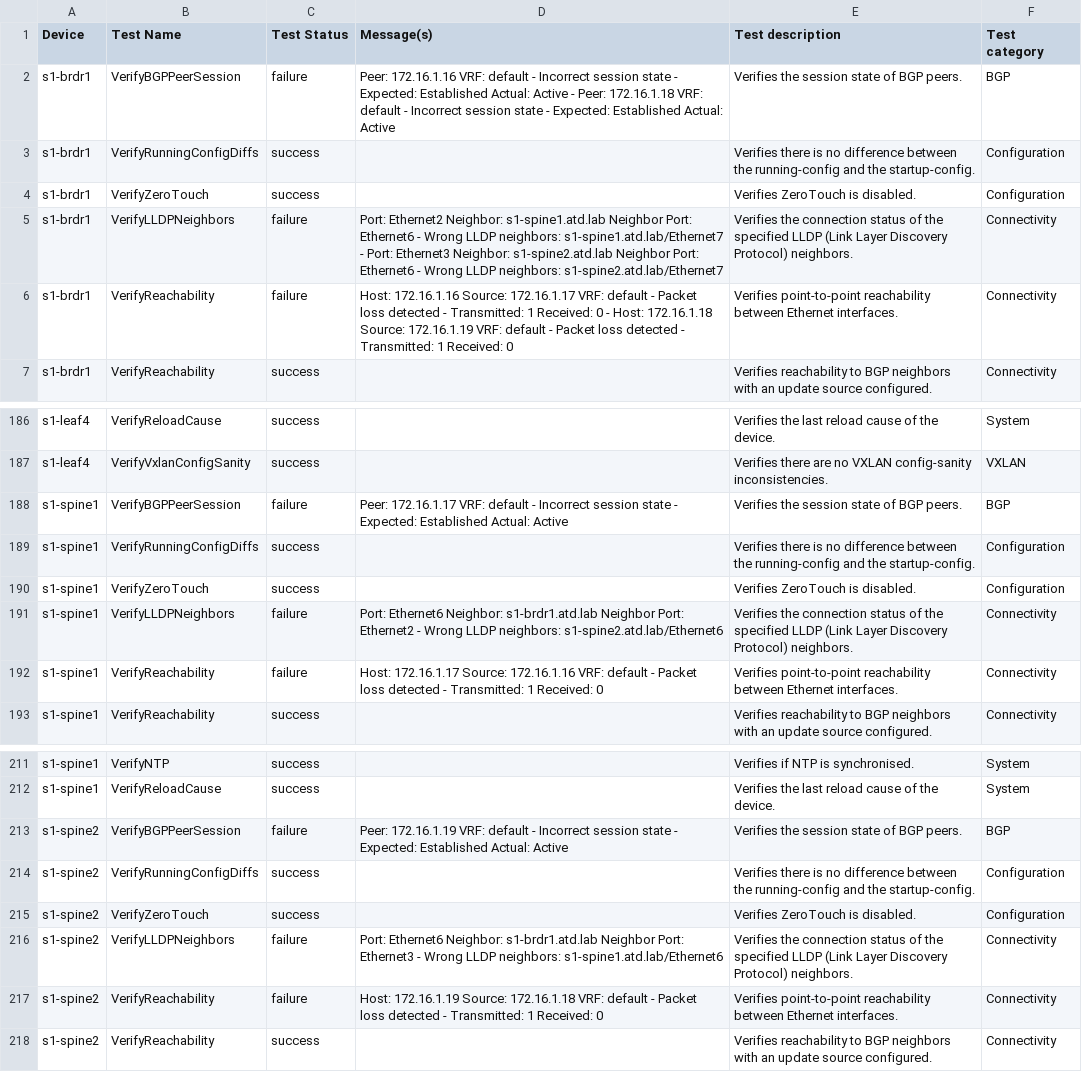
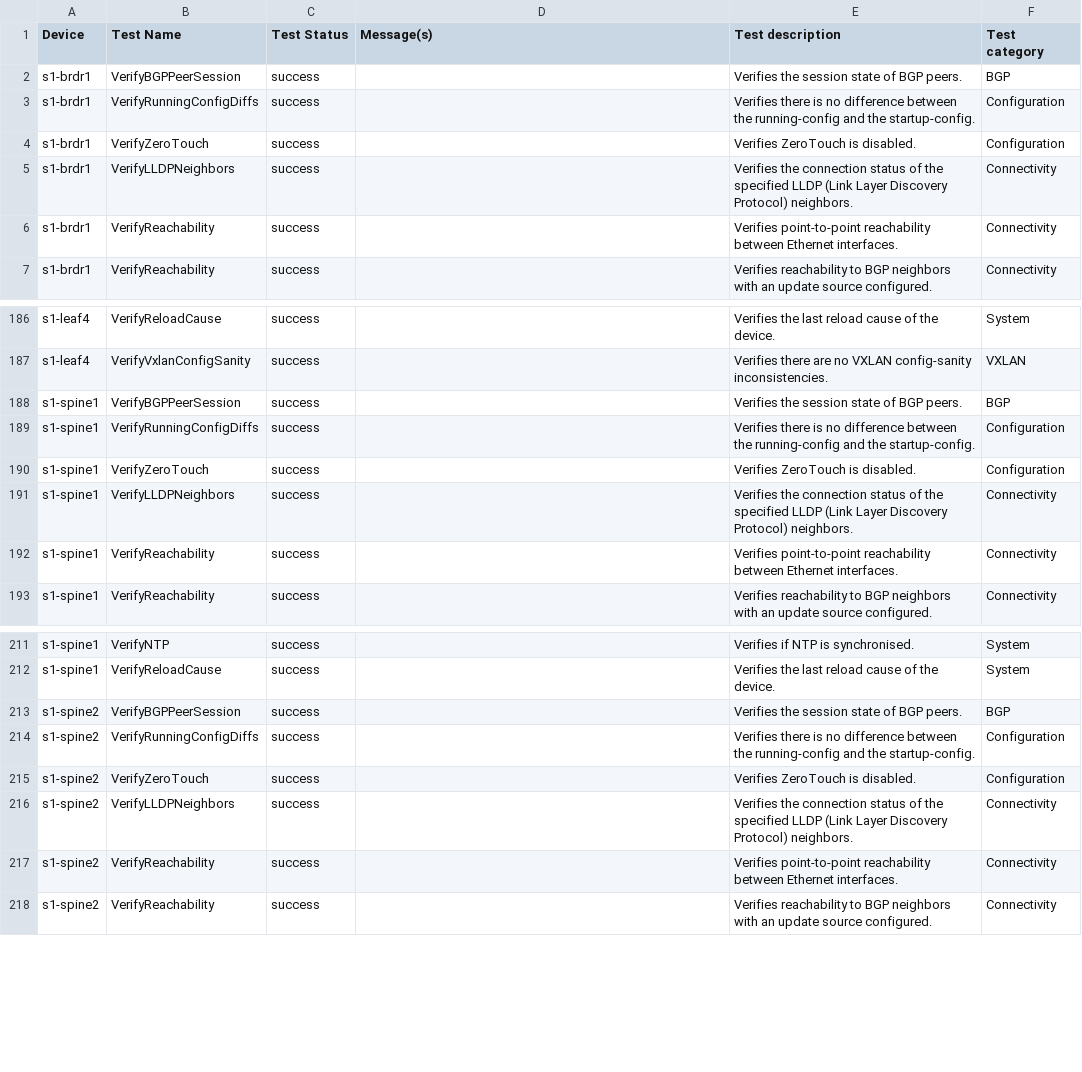
Before and after one commit to philkeyser/ci-workshops-avd, a CSV file: labs/NET_TESTING/sites/site_1/anta/reports/anta_report.csv, drawn as a sheet; only a part is shown, gaps mark what is left out.

```diff
--- a/labs/NET_TESTING/sites/site_1/anta/reports/anta_report.csv
+++ b/labs/NET_TESTING/sites/site_1/anta/reports/anta_report.csv
@@ -1,7 +1,7 @@
 Device,Test Name,Test Status,Message(s),Test description,Test category
-s1-brdr1,VerifyBGPPeerSession,failure,Peer: 172.16.1.16 VRF: default - Incorrect session state - Expected: Established Actual: Active - Peer: 172.16.1.18 VRF: default - Incorrect session state - Expected: Established Actual: Active,Verifies the session state of BGP peers.,BGP
+s1-brdr1,VerifyBGPPeerSession,success,,Verifies the session state of BGP peers.,BGP
 s1-brdr1,VerifyRunningConfigDiffs,success,,Verifies there is no difference between the running-config and the startup-config.,Configuration
 s1-brdr1,VerifyZeroTouch,success,,Verifies ZeroTouch is disabled.,Configuration
-s1-brdr1,VerifyLLDPNeighbors,failure,Port: Ethernet2 Neighbor: s1-spine1.atd.lab Neighbor Port: Ethernet6 - Wrong LLDP neighbors: s1-spine1.atd.lab/Ethernet7 - Port: Ethernet3 Neighbor: s1-spine2.atd.lab Neighbor Port: Ethernet6 - Wrong LLDP neighbors: s1-spine2.atd.lab/Ethernet7,Verifies the connection status of the specified LLDP (Link Layer Discovery Protocol) neighbors.,Connectivity
-s1-brdr1,VerifyReachability,failure,Host: 172.16.1.16 Source: 172.16.1.17 VRF: default - Packet loss detected - Transmitted: 1 Received: 0 - Host: 172.16.1.18 Source: 172.16.1.19 VRF: default - Packet loss detected - Transmitted: 1 Received: 0,Verifies point-to-point reachability between Ethernet interfaces.,Connectivity
+s1-brdr1,VerifyLLDPNeighbors,success,,Verifies the connection status of the specified LLDP (Link Layer Discovery Protocol) neighbors.,Connectivity
+s1-brdr1,VerifyReachability,success,,Verifies point-to-point reachability between Ethernet interfaces.,Connectivity
 s1-brdr1,VerifyReachability,success,,Verifies reachability to BGP neighbors with an update source configured.,Connectivity
@@ -187,7 +187,7 @@ s1-leaf4,VerifyReloadCause,success,,Verifies the last reload cause of the device
 s1-leaf4,VerifyVxlanConfigSanity,success,,Verifies there are no VXLAN config-sanity inconsistencies.,VXLAN
-s1-spine1,VerifyBGPPeerSession,failure,Peer: 172.16.1.17 VRF: default - Incorrect session state - Expected: Established Actual: Active,Verifies the session state of BGP peers.,BGP
+s1-spine1,VerifyBGPPeerSession,success,,Verifies the session state of BGP peers.,BGP
 s1-spine1,VerifyRunningConfigDiffs,success,,Verifies there is no difference between the running-config and the startup-config.,Configuration
 s1-spine1,VerifyZeroTouch,success,,Verifies ZeroTouch is disabled.,Configuration
-s1-spine1,VerifyLLDPNeighbors,failure,Port: Ethernet6 Neighbor: s1-brdr1.atd.lab Neighbor Port: Ethernet2 - Wrong LLDP neighbors: s1-spine2.atd.lab/Ethernet6,Verifies the connection status of the specified LLDP (Link Layer Discovery Protocol) neighbors.,Connectivity
-s1-spine1,VerifyReachability,failure,Host: 172.16.1.17 Source: 172.16.1.16 VRF: default - Packet loss detected - Transmitted: 1 Received: 0,Verifies point-to-point reachability between Ethernet interfaces.,Connectivity
+s1-spine1,VerifyLLDPNeighbors,success,,Verifies the connection status of the specified LLDP (Link Layer Discovery Protocol) neighbors.,Connectivity
+s1-spine1,VerifyReachability,success,,Verifies point-to-point reachability between Ethernet interfaces.,Connectivity
 s1-spine1,VerifyReachability,success,,Verifies reachability to BGP neighbors with an update source configured.,Connectivity
@@ -212,7 +212,7 @@ s1-spine1,VerifyNTP,success,,Verifies if NTP is synchronised.,System
 s1-spine1,VerifyReloadCause,success,,Verifies the last reload cause of the device.,System
-s1-spine2,VerifyBGPPeerSession,failure,Peer: 172.16.1.19 VRF: default - Incorrect session state - Expected: Established Actual: Active,Verifies the session state of BGP peers.,BGP
+s1-spine2,VerifyBGPPeerSession,success,,Verifies the session state of BGP peers.,BGP
 s1-spine2,VerifyRunningConfigDiffs,success,,Verifies there is no difference between the running-config and the startup-config.,Configuration
 s1-spine2,VerifyZeroTouch,success,,Verifies ZeroTouch is disabled.,Configuration
-s1-spine2,VerifyLLDPNeighbors,failure,Port: Ethernet6 Neighbor: s1-brdr1.atd.lab Neighbor Port: Ethernet3 - Wrong LLDP neighbors: s1-spine1.atd.lab/Ethernet6,Verifies the connection status of the specified LLDP (Link Layer Discovery Protocol) neighbors.,Connectivity
-s1-spine2,VerifyReachability,failure,Host: 172.16.1.19 Source: 172.16.1.18 VRF: default - Packet loss detected - Transmitted: 1 Received: 0,Verifies point-to-point reachability between Ethernet interfaces.,Connectivity
+s1-spine2,VerifyLLDPNeighbors,success,,Verifies the connection status of the specified LLDP (Link Layer Discovery Protocol) neighbors.,Connectivity
+s1-spine2,VerifyReachability,success,,Verifies point-to-point reachability between Ethernet interfaces.,Connectivity
 s1-spine2,VerifyReachability,success,,Verifies reachability to BGP neighbors with an update source configured.,Connectivity
```
Also changed, not shown: 45 other files.
